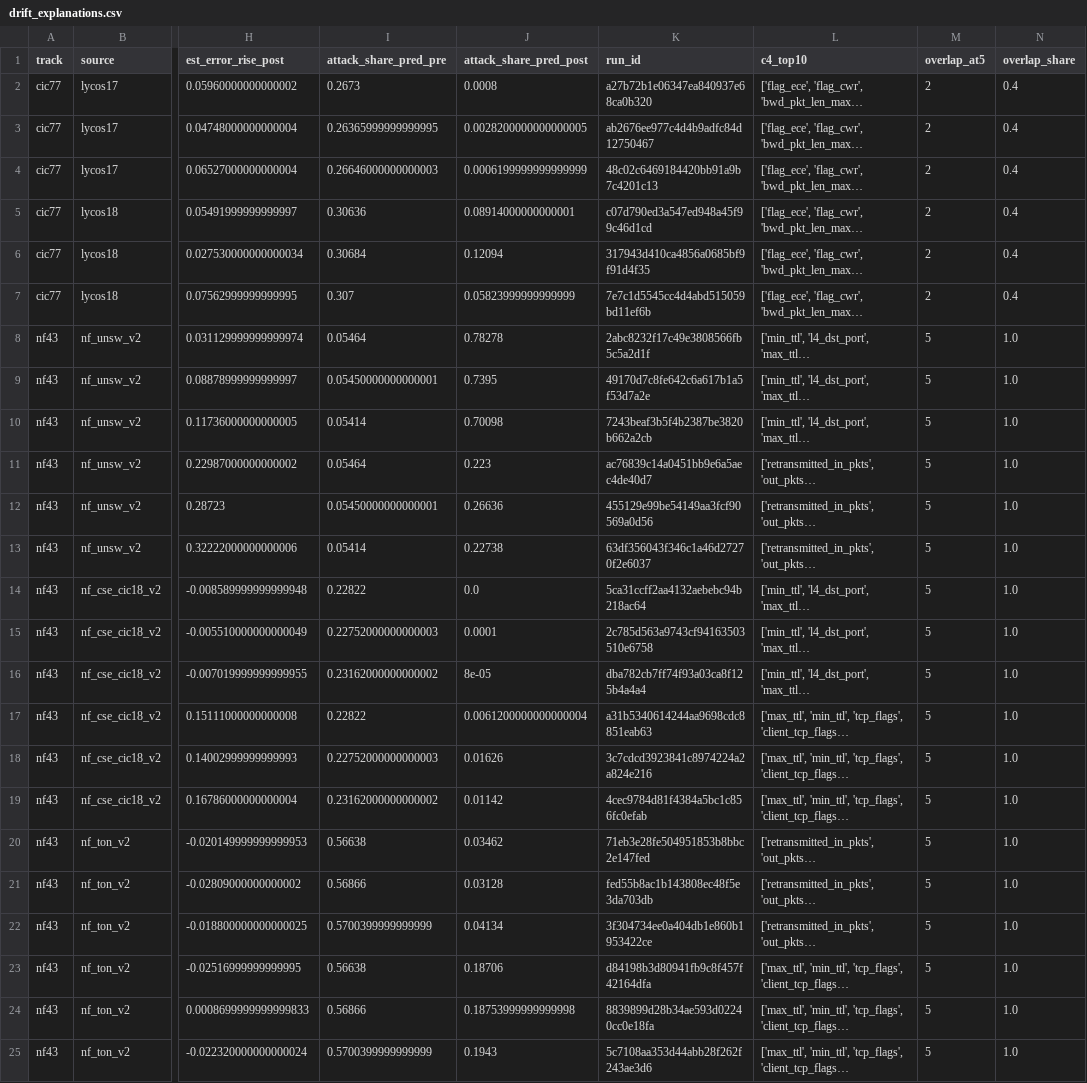
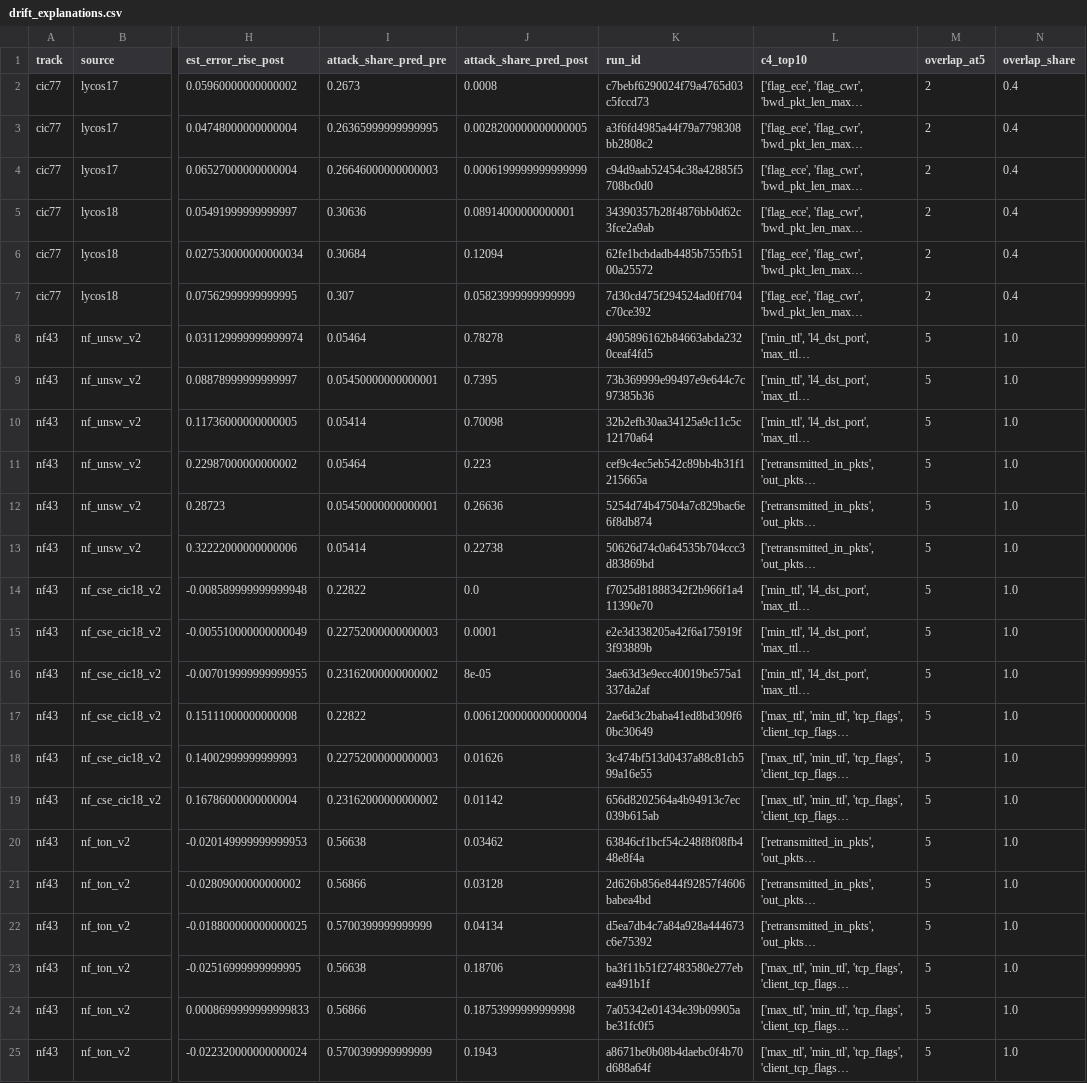
Before and after one commit to Jdowpasisi/Adaptive_NIDS, a CSV file: reports/tables/drift_explanations.csv, drawn as a sheet; only a part is shown, gaps mark what is left out; long unchanged cells end in …; the diff names each change by its address in the sheet, - before the commit and + after, or states it on an @@ line.

```diff
--- a/reports/tables/drift_explanations.csv
+++ b/reports/tables/drift_explanations.csv
-K2 (run_id): a27b72b1e06347ea840937e68ca0b320
+K2 (run_id): c7bebf6290024f79a4765d03c5fccd73
-K3 (run_id): ab2676ee977c4d4b9adfc84d12750467
+K3 (run_id): a3f6fd4985a44f79a7798308bb2808c2
-K4 (run_id): 48c02c6469184420bb91a9b7c4201c13
+K4 (run_id): c94d9aab52454c38a42885f5708bc0d0
-K5 (run_id): c07d790ed3a547ed948a45f99c46d1cd
+K5 (run_id): 34390357b28f4876bb0d62c3fce2a9ab
-K6 (run_id): 317943d410ca4856a0685bf9f91d4f35
+K6 (run_id): 62fe1bcbdadb4485b755fb5100a25572
-K7 (run_id): 7e7c1d5545cc4d4abd515059bd11ef6b
+K7 (run_id): 7d30cd475f294524ad0ff704c70ce392
-K8 (run_id): 2abc8232f17c49e3808566fb5c5a2d1f
+K8 (run_id): 4905896162b84663abda2320ceaf4fd5
-K9 (run_id): 49170d7c8fe642c6a617b1a5f53d7a2e
+K9 (run_id): 73b369999e99497e9e644c7c97385b36
-K10 (run_id): 7243beaf3b5f4b2387be3820b662a2cb
+K10 (run_id): 32b2efb30aa34125a9c11c5c12170a64
-K11 (run_id): ac76839c14a0451bb9e6a5aec4de40d7
+K11 (run_id): cef9c4ec5eb542c89bb4b31f1215665a
-K12 (run_id): 455129e99be54149aa3fcf90569a0d56
+K12 (run_id): 5254d74b47504a7c829bac6e6f8db874
-K13 (run_id): 63df356043f346c1a46d27270f2e6037
+K13 (run_id): 50626d74c0a64535b704ccc3d83869bd
-K14 (run_id): 5ca31ccff2aa4132aebebc94b218ac64
+K14 (run_id): f7025d81888342f2b966f1a411390e70
-K15 (run_id): 2c785d563a9743cf94163503510e6758
+K15 (run_id): e2e3d338205a42f6a175919f3f93889b
-K16 (run_id): dba782cb7ff74f93a03ca8f125b4a4a4
+K16 (run_id): 3ae63d3e9ecc40019be575a1337da2af
-K17 (run_id): a31b5340614244aa9698cdc8851eab63
+K17 (run_id): 2ae6d3c2baba41ed8bd309f60bc30649
-K18 (run_id): 3c7cdcd3923841c8974224a2a824e216
+K18 (run_id): 3c474bf513d0437a88c81cb599a16e55
-K19 (run_id): 4cec9784d81f4384a5bc1c856fc0efab
+K19 (run_id): 656d8202564a4b94913c7ec039b615ab
-K20 (run_id): 71eb3e28fe504951853b8bbc2e147fed
+K20 (run_id): 63846cf1bcf54c248f8f08fb448e8f4a
-K21 (run_id): fed55b8ac1b143808ec48f5e3da703db
+K21 (run_id): 2d626b856e844f92857f4606babea4bd
-K22 (run_id): 3f304734ee0a404db1e860b1953422ce
+K22 (run_id): d5ea7db4c7a84a928a444673c6e75392
-K23 (run_id): d84198b3d80941fb9c8f457f42164dfa
+K23 (run_id): ba3f11b51f27483580e277ebea491b1f
-K24 (run_id): 8839899d28b34ae593d02240cc0e18fa
+K24 (run_id): 7a05342e01434e39b09905abe31fc0f5
-K25 (run_id): 5c7108aa353d44abb28f262f243ae3d6
+K25 (run_id): a8671be0b08b4daebc0f4b70d688a64f
```
Also changed, not shown: reports/tables/drift_eval_long.csv, reports/tables/drift_h5.csv, 11 other files.
